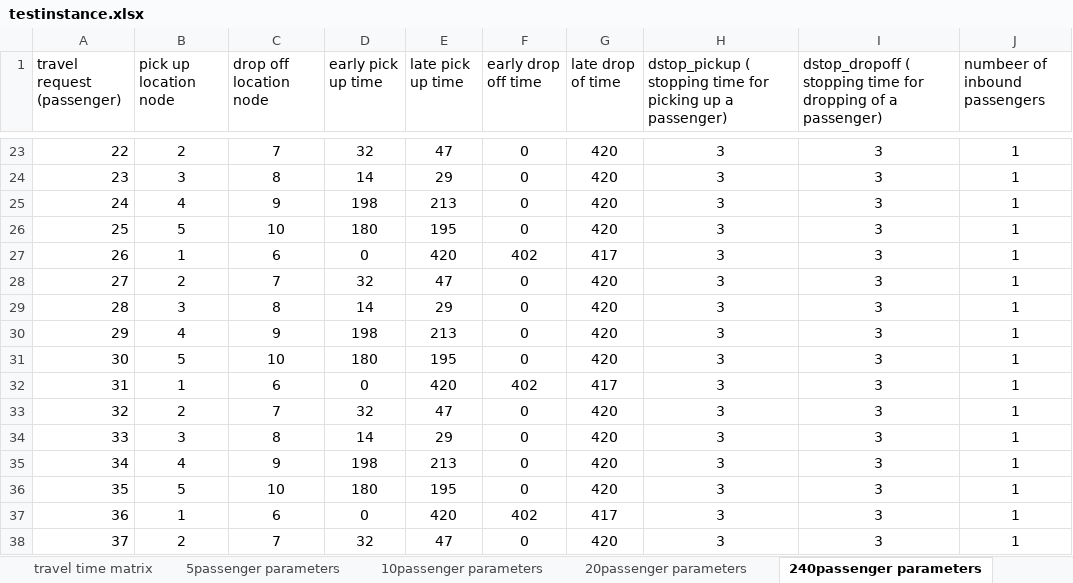
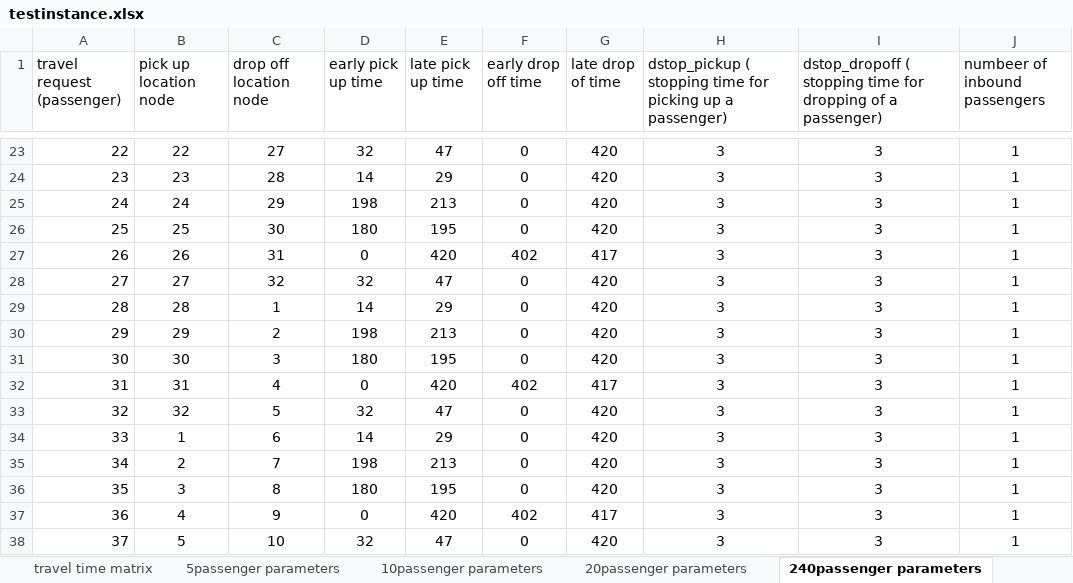
Before and after one commit to behnamarbab/electric-darp, an Excel workbook: testinstance.xlsx, sheet 240passenger parameters, drawn as a sheet; only a part is shown, gaps mark what is left out; values as stored, in another font and other column widths than the file's, no borders; the diff covers the shown part only; the diff names each change by its address in the sheet, - before the commit and + after, or states it on an @@ line.

```diff
--- a/testinstance.xlsx (sheet 240passenger parameters)
+++ b/testinstance.xlsx (sheet 240passenger parameters)
-B23 (pick up location node): 2
+B23 (pick up location node): 22
-C23 (drop off location node): 7
+C23 (drop off location node): 27
-B24 (pick up location node): 3
+B24 (pick up location node): 23
-C24 (drop off location node): 8
+C24 (drop off location node): 28
-B25 (pick up location node): 4
+B25 (pick up location node): 24
-C25 (drop off location node): 9
+C25 (drop off location node): 29
-B26 (pick up location node): 5
+B26 (pick up location node): 25
-C26 (drop off location node): 10
+C26 (drop off location node): 30
-B27 (pick up location node): 1
+B27 (pick up location node): 26
-C27 (drop off location node): 6
+C27 (drop off location node): 31
-B28 (pick up location node): 2
+B28 (pick up location node): 27
-C28 (drop off location node): 7
+C28 (drop off location node): 32
-B29 (pick up location node): 3
+B29 (pick up location node): 28
-C29 (drop off location node): 8
+C29 (drop off location node): 1
-B30 (pick up location node): 4
+B30 (pick up location node): 29
-C30 (drop off location node): 9
+C30 (drop off location node): 2
-B31 (pick up location node): 5
+B31 (pick up location node): 30
-C31 (drop off location node): 10
+C31 (drop off location node): 3
-B32 (pick up location node): 1
+B32 (pick up location node): 31
-C32 (drop off location node): 6
+C32 (drop off location node): 4
-B33 (pick up location node): 2
+B33 (pick up location node): 32
-C33 (drop off location node): 7
+C33 (drop off location node): 5
-B34 (pick up location node): 3
+B34 (pick up location node): 1
-C34 (drop off location node): 8
+C34 (drop off location node): 6
-B35 (pick up location node): 4
+B35 (pick up location node): 2
-C35 (drop off location node): 9
+C35 (drop off location node): 7
-B36 (pick up location node): 5
+B36 (pick up location node): 3
-C36 (drop off location node): 10
+C36 (drop off location node): 8
-B37 (pick up location node): 1
+B37 (pick up location node): 4
-C37 (drop off location node): 6
+C37 (drop off location node): 9
-B38 (pick up location node): 2
+B38 (pick up location node): 5
-C38 (drop off location node): 7
+C38 (drop off location node): 10
```
Also changed, not shown: 428 edited cells elsewhere in this sheet, sheet travel time matrix, 3 other files.
